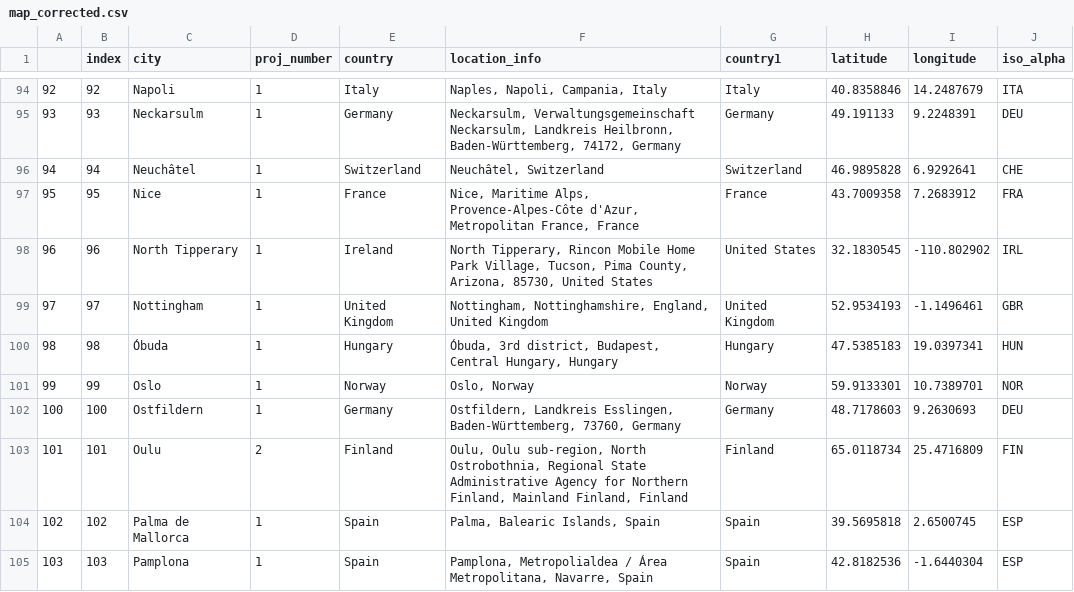
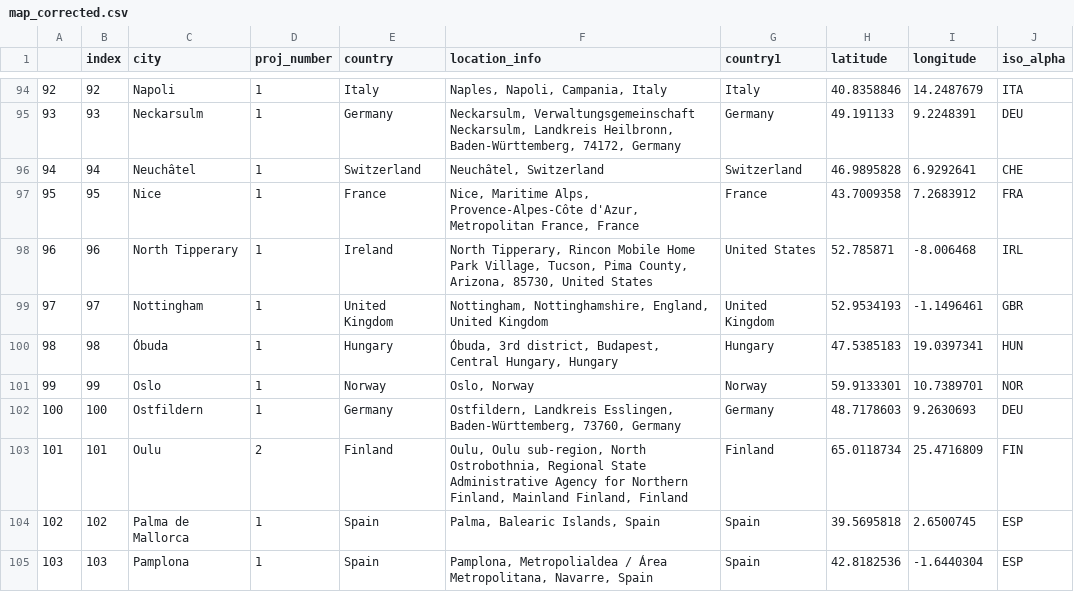
Before and after one commit to ohusiev/ped_maps, a CSV file: data/map_corrected.csv, drawn as a sheet; only a part is shown, gaps mark what is left out.

```diff
--- a/data/map_corrected.csv
+++ b/data/map_corrected.csv
@@ -97,3 +97,3 @@
 95,95,Nice,1,France,"Nice, Maritime Alps, Provence-Alpes-Côte d'Azur, Metropolitan France, France",France,43.7009358,7.2683912,FRA
-96,96,North Tipperary,1,Ireland,"North Tipperary, Rincon Mobile Home Park Village, Tucson, Pima County, Arizona, 85730, United States",United States,32.1830545,-110.802902,IRL
+96,96,North Tipperary,1,Ireland,"North Tipperary, Rincon Mobile Home Park Village, Tucson, Pima County, Arizona, 85730, United States",United States,52.785871,-8.006468,IRL
 97,97,Nottingham,1,United Kingdom,"Nottingham, Nottinghamshire, England, United Kingdom",United Kingdom,52.9534193,-1.1496461,GBR
```
Also changed, not shown: 1 other file.
